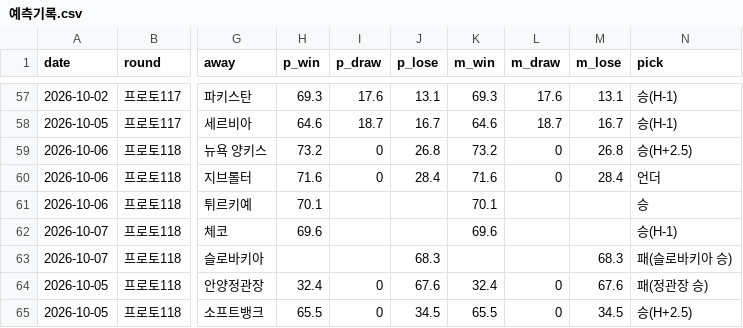
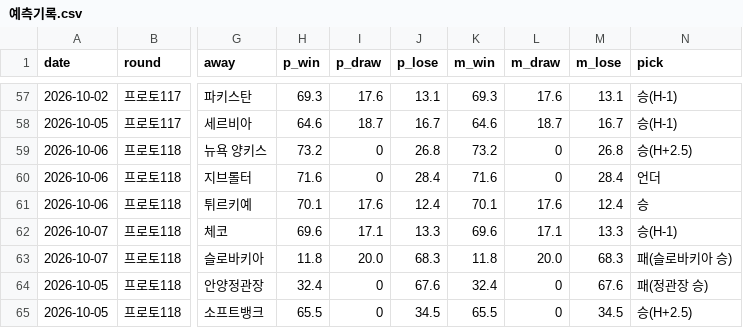
Before and after one commit to Mrzero-00/ai-playground, a CSV file: 승부예측 프로그램/예측기록.csv, drawn as a sheet; only a part is shown, gaps mark what is left out; the diff names each change by its address in the sheet, - before the commit and + after, or states it on an @@ line.

```diff
--- a/승부예측 프로그램/예측기록.csv
+++ b/승부예측 프로그램/예측기록.csv
-I61 (p_draw): (empty)
+I61 (p_draw): 17.6
-J61 (p_lose): (empty)
+J61 (p_lose): 12.4
-L61 (m_draw): (empty)
+L61 (m_draw): 17.6
-M61 (m_lose): (empty)
+M61 (m_lose): 12.4
-I62 (p_draw): (empty)
+I62 (p_draw): 17.1
-J62 (p_lose): (empty)
+J62 (p_lose): 13.3
-L62 (m_draw): (empty)
+L62 (m_draw): 17.1
-M62 (m_lose): (empty)
+M62 (m_lose): 13.3
-H63 (p_win): (empty)
+H63 (p_win): 11.8
-I63 (p_draw): (empty)
+I63 (p_draw): 20.0
-K63 (m_win): (empty)
+K63 (m_win): 11.8
-L63 (m_draw): (empty)
+L63 (m_draw): 20.0
```
